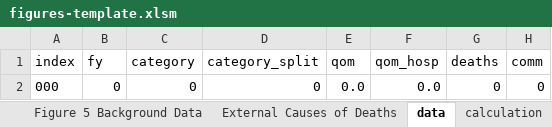
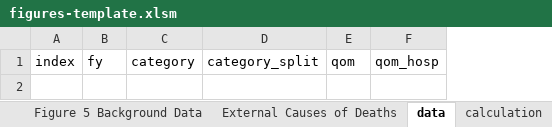
Before and after one commit to Public-Health-Scotland/end-of-life-pub, an Excel workbook: reference-files/figures-template.xlsm, sheet data, drawn as a sheet; values as stored, in another font and other column widths than the file's, no borders; the diff names each change by its address in the sheet, - before the commit and + after, or states it on an @@ line.

Commit message:
Remove unnecessary columns from data sheet

```diff
--- a/reference-files/figures-template.xlsm (sheet data)
+++ b/reference-files/figures-template.xlsm (sheet data)
-column G, row 1: deaths
-column H, row 1: comm
-row 2: 000 | 0 | 0 | 0 | 0.0 | 0.0 | 0 | 0
```
Also changed, not shown: sheet Figure 1 Background Data, sheet Figure 3 Background Data, sheet Figure 2 Background Data, sheet Figure 5 Background Data, sheet Figure 4 Background Data, sheet calculation, 6 more sheets, charts or pictures, reference-files/qom-template.xlsm, 1 other file.
